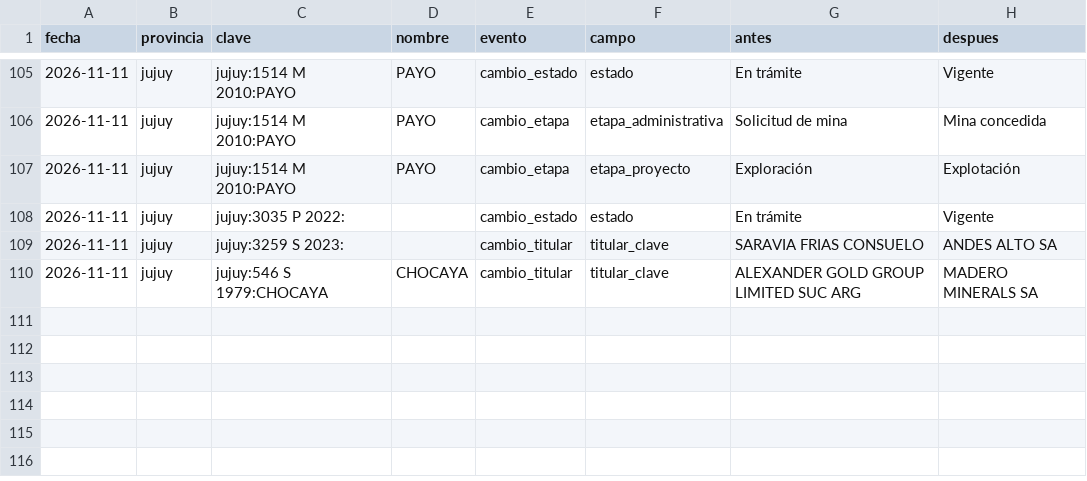
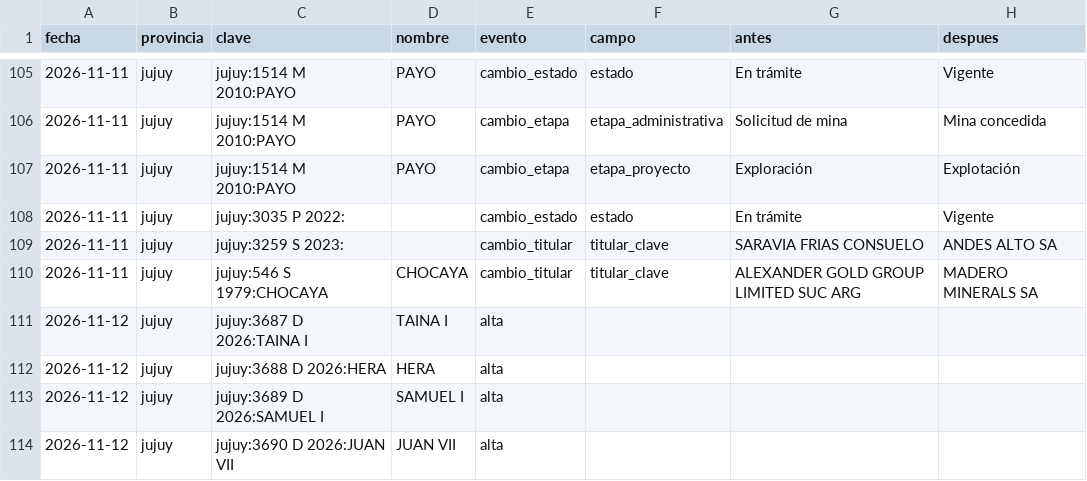
Before and after one commit to tomasvidal/catastro-litio-noa, a CSV file: data/historial/novedades.csv, drawn as a sheet; only a part is shown, gaps mark what is left out; the diff names each change by its address in the sheet, - before the commit and + after, or states it on an @@ line.

```diff
--- a/data/historial/novedades.csv
+++ b/data/historial/novedades.csv
+row 111: 2026-11-12 | jujuy | jujuy:3687 D 2026:TAINA I | TAINA I | alta
+row 112: 2026-11-12 | jujuy | jujuy:3688 D 2026:HERA | HERA | alta
+row 113: 2026-11-12 | jujuy | jujuy:3689 D 2026:SAMUEL I | SAMUEL I | alta
+row 114: 2026-11-12 | jujuy | jujuy:3690 D 2026:JUAN VII | JUAN VII | alta
```
Also changed, not shown: data/estado_fuentes.csv, data/historial/descargas.csv, 3 other files.
